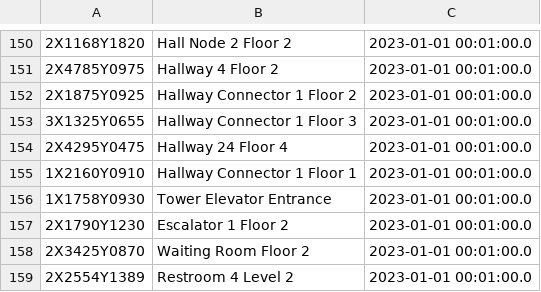
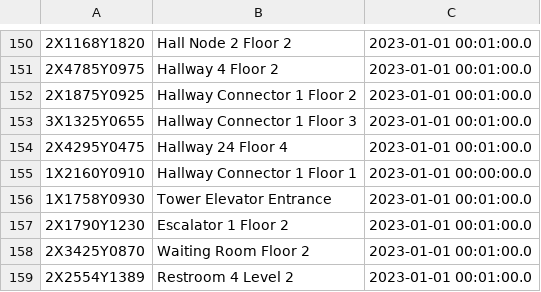
Before and after one commit to CS3733-C23-Team-B/CS3733-C23-Team-B-Prototype-2, a CSV file: src/main/resources/edu/wpi/teamb/Iter2Data/moveWriteTo.csv, drawn as a sheet; only a part is shown, gaps mark what is left out; the diff covers the shown part only; the diff names each change by its address in the sheet, - before the commit and + after, or states it on an @@ line.

```diff
--- a/src/main/resources/edu/wpi/teamb/Iter2Data/moveWriteTo.csv
+++ b/src/main/resources/edu/wpi/teamb/Iter2Data/moveWriteTo.csv
-C155: 2023-01-01 00:01:00.0
+C155: 2023-01-01 00:00:00.0
```
Also changed, not shown: 4 added rows, 4 removed rows and 1 edited cell elsewhere in this file, 14 other files.
